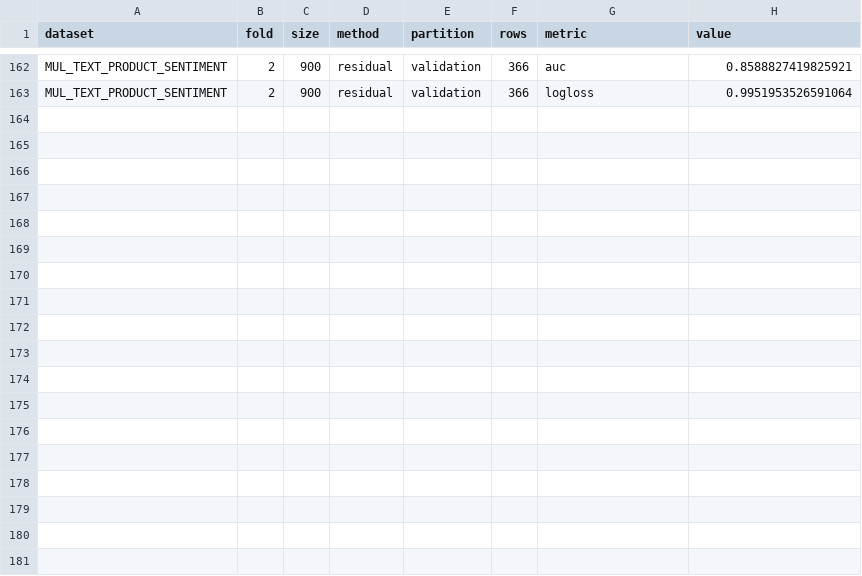
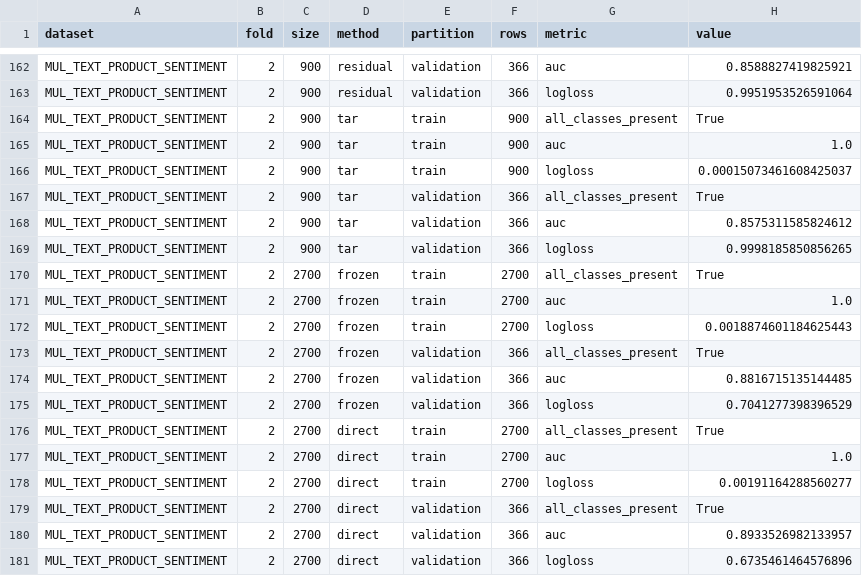
Before and after one commit to diyarh26/residual-guided-text-tabular, a CSV file: results/scaling_runs/scaling-20261021T182849Z-aa0994f6/scores.csv, drawn as a sheet; only a part is shown, gaps mark what is left out.

Commit message:
results: save scaling-20261021T182849Z-aa0994f6 scores.csv

```diff
--- a/results/scaling_runs/scaling-20261021T182849Z-aa0994f6/scores.csv
+++ b/results/scaling_runs/scaling-20261021T182849Z-aa0994f6/scores.csv
@@ -163 +163,19 @@ MUL_TEXT_PRODUCT_SENTIMENT,2,900,residual,validation,366,auc,0.8588827419825921
 MUL_TEXT_PRODUCT_SENTIMENT,2,900,residual,validation,366,logloss,0.9951953526591064
+MUL_TEXT_PRODUCT_SENTIMENT,2,900,tar,train,900,all_classes_present,True
+MUL_TEXT_PRODUCT_SENTIMENT,2,900,tar,train,900,auc,1.0
+MUL_TEXT_PRODUCT_SENTIMENT,2,900,tar,train,900,logloss,0.00015073461608425037
+MUL_TEXT_PRODUCT_SENTIMENT,2,900,tar,validation,366,all_classes_present,True
+MUL_TEXT_PRODUCT_SENTIMENT,2,900,tar,validation,366,auc,0.8575311585824612
+MUL_TEXT_PRODUCT_SENTIMENT,2,900,tar,validation,366,logloss,0.9998185850856265
+MUL_TEXT_PRODUCT_SENTIMENT,2,2700,frozen,train,2700,all_classes_present,True
+MUL_TEXT_PRODUCT_SENTIMENT,2,2700,frozen,train,2700,auc,1.0
+MUL_TEXT_PRODUCT_SENTIMENT,2,2700,frozen,train,2700,logloss,0.0018874601184625443
+MUL_TEXT_PRODUCT_SENTIMENT,2,2700,frozen,validation,366,all_classes_present,True
+MUL_TEXT_PRODUCT_SENTIMENT,2,2700,frozen,validation,366,auc,0.8816715135144485
+MUL_TEXT_PRODUCT_SENTIMENT,2,2700,frozen,validation,366,logloss,0.7041277398396529
+MUL_TEXT_PRODUCT_SENTIMENT,2,2700,direct,train,2700,all_classes_present,True
+MUL_TEXT_PRODUCT_SENTIMENT,2,2700,direct,train,2700,auc,1.0
+MUL_TEXT_PRODUCT_SENTIMENT,2,2700,direct,train,2700,logloss,0.00191164288560277
+MUL_TEXT_PRODUCT_SENTIMENT,2,2700,direct,validation,366,all_classes_present,True
+MUL_TEXT_PRODUCT_SENTIMENT,2,2700,direct,validation,366,auc,0.8933526982133957
+MUL_TEXT_PRODUCT_SENTIMENT,2,2700,direct,validation,366,logloss,0.6735461464576896
```
